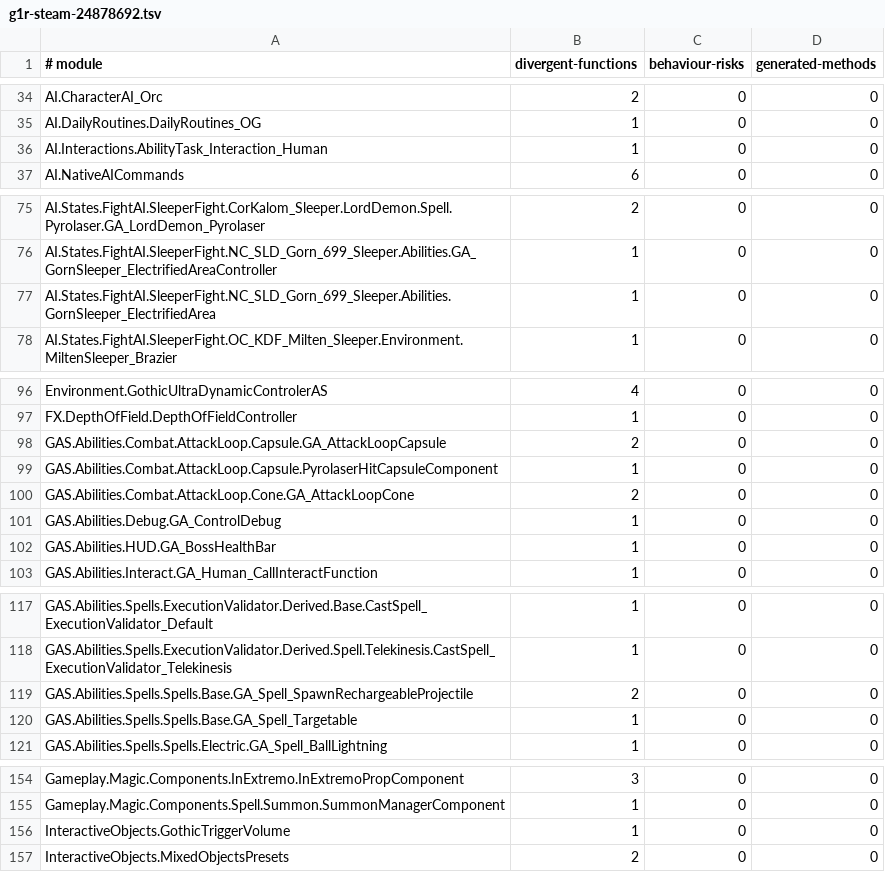
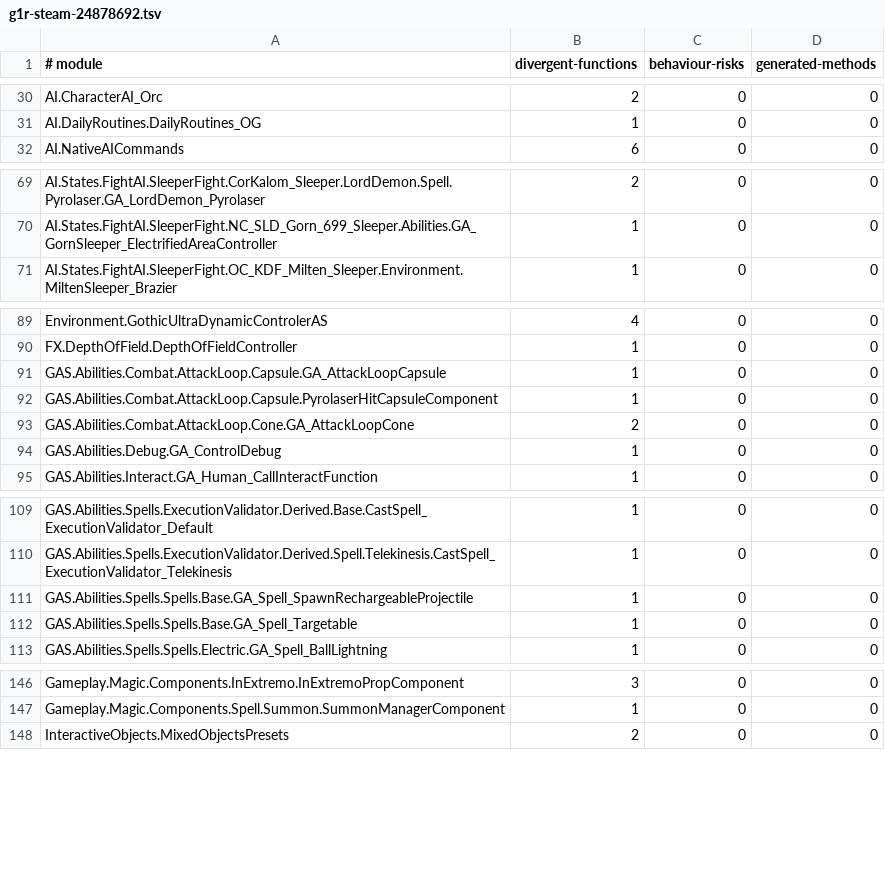
Before and after one commit to dh0er/gore, a TSV file: crates/gore-as/assets/byte-faithfulness/g1r-steam-24878692.tsv, drawn as a sheet; only a part is shown, gaps mark what is left out; the diff covers the shown part only.

Commit message:
fix(gore-as): preserve calls and member setup
Preserve native arities, argument lifetimes and eager evaluation order.
Restrict nested call discovery to complete expression statements so
stored conversions and reference returns retain their original shape.
Recover boolean carriers and direct member constructors from typed
bytecode, including reflected member declarations in the frontend.

Full graph: 437 -> 421 semantic differences, 16 fixes, no regressions.
Validation: 1,094 tests, 12 native checks, 7,317 modules compiled.
The previously missing InitDefaults function remains unresolved.

```diff
--- a/crates/gore-as/assets/byte-faithfulness/g1r-steam-24878692.tsv
+++ b/crates/gore-as/assets/byte-faithfulness/g1r-steam-24878692.tsv
@@ -35,3 +31,2 @@ AI.CharacterAI_Orc	2	0	0
 AI.DailyRoutines.DailyRoutines_OG	1	0	0
-AI.Interactions.AbilityTask_Interaction_Human	1	0	0
 AI.NativeAICommands	6	0	0
@@ -76,3 +70,2 @@ AI.States.FightAI.SleeperFight.CorKalom_Sleeper.LordDemon.Spell.Pyrolaser.GA_Lor
 AI.States.FightAI.SleeperFight.NC_SLD_Gorn_699_Sleeper.Abilities.GA_GornSleeper_ElectrifiedAreaController	1	0	0
-AI.States.FightAI.SleeperFight.NC_SLD_Gorn_699_Sleeper.Abilities.GornSleeper_ElectrifiedArea	1	0	0
 AI.States.FightAI.SleeperFight.OC_KDF_Milten_Sleeper.Environment.MiltenSleeper_Brazier	1	0	0
@@ -97,3 +90,3 @@ Environment.GothicUltraDynamicControlerAS	4	0	0
 FX.DepthOfField.DepthOfFieldController	1	0	0
-GAS.Abilities.Combat.AttackLoop.Capsule.GA_AttackLoopCapsule	2	0	0
+GAS.Abilities.Combat.AttackLoop.Capsule.GA_AttackLoopCapsule	1	0	0
 GAS.Abilities.Combat.AttackLoop.Capsule.PyrolaserHitCapsuleComponent	1	0	0
@@ -101,3 +94,2 @@ GAS.Abilities.Combat.AttackLoop.Cone.GA_AttackLoopCone	2	0	0
 GAS.Abilities.Debug.GA_ControlDebug	1	0	0
-GAS.Abilities.HUD.GA_BossHealthBar	1	0	0
 GAS.Abilities.Interact.GA_Human_CallInteractFunction	1	0	0
@@ -118,3 +110,3 @@ GAS.Abilities.Spells.ExecutionValidator.Derived.Base.CastSpell_ExecutionValidato
 GAS.Abilities.Spells.ExecutionValidator.Derived.Spell.Telekinesis.CastSpell_ExecutionValidator_Telekinesis	1	0	0
-GAS.Abilities.Spells.Spells.Base.GA_Spell_SpawnRechargeableProjectile	2	0	0
+GAS.Abilities.Spells.Spells.Base.GA_Spell_SpawnRechargeableProjectile	1	0	0
 GAS.Abilities.Spells.Spells.Base.GA_Spell_Targetable	1	0	0
@@ -155,3 +147,2 @@ Gameplay.Magic.Components.InExtremo.InExtremoPropComponent	3	0	0
 Gameplay.Magic.Components.Spell.Summon.SummonManagerComponent	1	0	0
-InteractiveObjects.GothicTriggerVolume	1	0	0
 InteractiveObjects.MixedObjectsPresets	2	0	0
```
Also changed, not shown: 5 removed rows and 3 edited cells elsewhere in this file, 8 other files.
